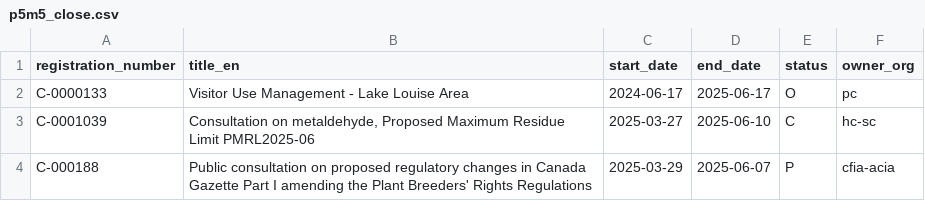
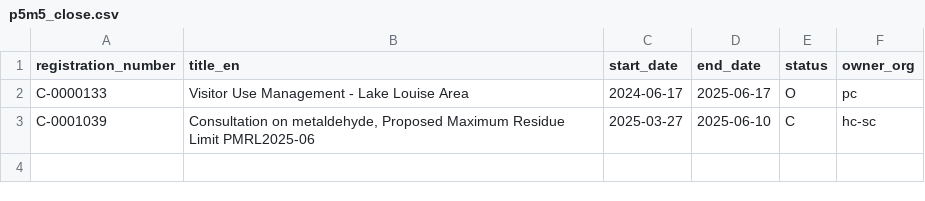
Before and after one commit to PatLittle/Consultations-Tracker, a CSV file: p5m5_close.csv, drawn as a sheet; the diff names each change by its address in the sheet, - before the commit and + after, or states it on an @@ line.

```diff
--- a/p5m5_close.csv
+++ b/p5m5_close.csv
-row 4: C-000188 | Public consultation on proposed regulatory changes in Canada Gazette Part I amending the Plant Breeders' Rights Regulations | 2025-03-29 | 2025-06-07 | P | cfia-acia
```
Also changed, not shown: 2 other files.
